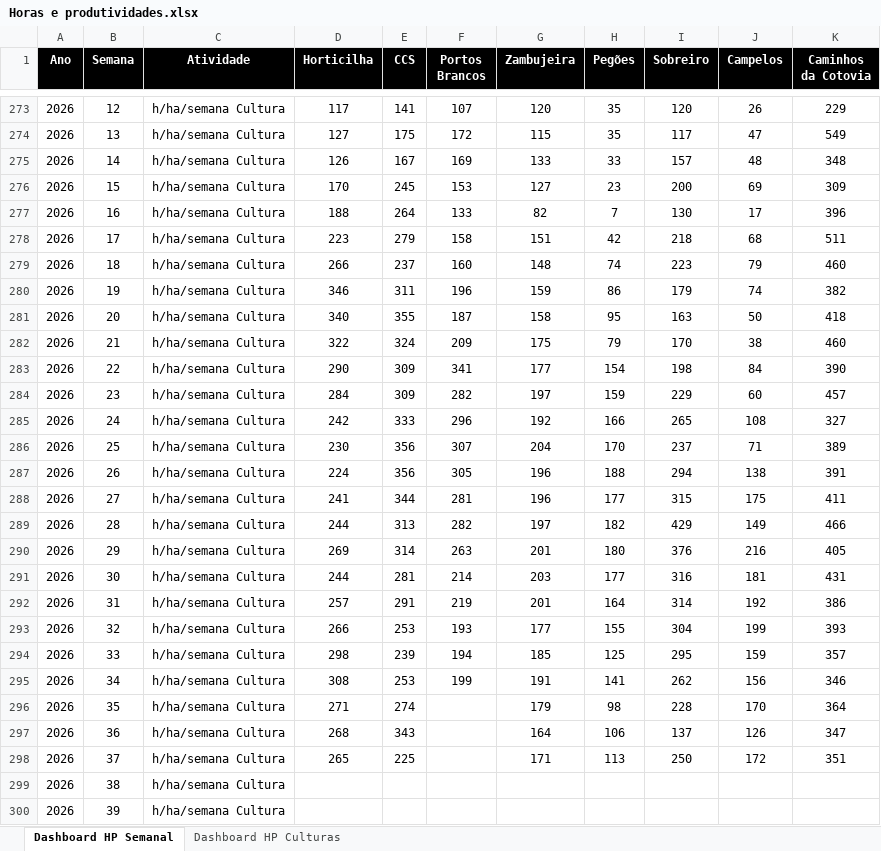
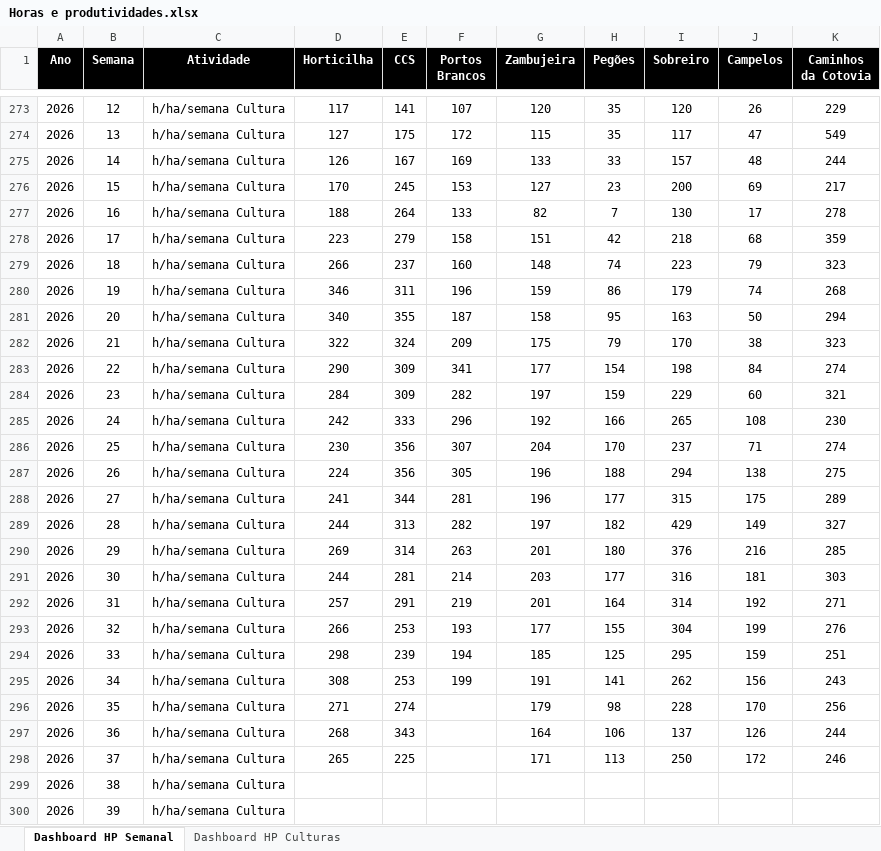
Before and after one commit to luishortipor/horaseprodutividades, an Excel workbook: Horas e produtividades.xlsx, sheet Dashboard HP Semanal, drawn as a sheet; only a part is shown, gaps mark what is left out; values as stored, in another font and other column widths than the file's, no borders; the diff covers the shown part only; the diff names each change by its address in the sheet, - before the commit and + after, or states it on an @@ line.

Commit message:
Add files via upload

```diff
--- a/Horas e produtividades.xlsx (sheet Dashboard HP Semanal)
+++ b/Horas e produtividades.xlsx (sheet Dashboard HP Semanal)
-K275 (Caminhos da Cotovia): 348
+K275 (Caminhos da Cotovia): 244
-K276 (Caminhos da Cotovia): 309
+K276 (Caminhos da Cotovia): 217
-K277 (Caminhos da Cotovia): 396
+K277 (Caminhos da Cotovia): 278
-K278 (Caminhos da Cotovia): 511
+K278 (Caminhos da Cotovia): 359
-K279 (Caminhos da Cotovia): 460
+K279 (Caminhos da Cotovia): 323
-K280 (Caminhos da Cotovia): 382
+K280 (Caminhos da Cotovia): 268
-K281 (Caminhos da Cotovia): 418
+K281 (Caminhos da Cotovia): 294
-K282 (Caminhos da Cotovia): 460
+K282 (Caminhos da Cotovia): 323
-K283 (Caminhos da Cotovia): 390
+K283 (Caminhos da Cotovia): 274
-K284 (Caminhos da Cotovia): 457
+K284 (Caminhos da Cotovia): 321
-K285 (Caminhos da Cotovia): 327
+K285 (Caminhos da Cotovia): 230
-K286 (Caminhos da Cotovia): 389
+K286 (Caminhos da Cotovia): 274
-K287 (Caminhos da Cotovia): 391
+K287 (Caminhos da Cotovia): 275
-K288 (Caminhos da Cotovia): 411
+K288 (Caminhos da Cotovia): 289
-K289 (Caminhos da Cotovia): 466
+K289 (Caminhos da Cotovia): 327
-K290 (Caminhos da Cotovia): 405
+K290 (Caminhos da Cotovia): 285
-K291 (Caminhos da Cotovia): 431
+K291 (Caminhos da Cotovia): 303
-K292 (Caminhos da Cotovia): 386
+K292 (Caminhos da Cotovia): 271
-K293 (Caminhos da Cotovia): 393
+K293 (Caminhos da Cotovia): 276
-K294 (Caminhos da Cotovia): 357
+K294 (Caminhos da Cotovia): 251
-K295 (Caminhos da Cotovia): 346
+K295 (Caminhos da Cotovia): 243
-K296 (Caminhos da Cotovia): 364
+K296 (Caminhos da Cotovia): 256
-K297 (Caminhos da Cotovia): 347
+K297 (Caminhos da Cotovia): 244
-K298 (Caminhos da Cotovia): 351
+K298 (Caminhos da Cotovia): 246
```
Also changed, not shown: 56 edited cells elsewhere in this sheet.
